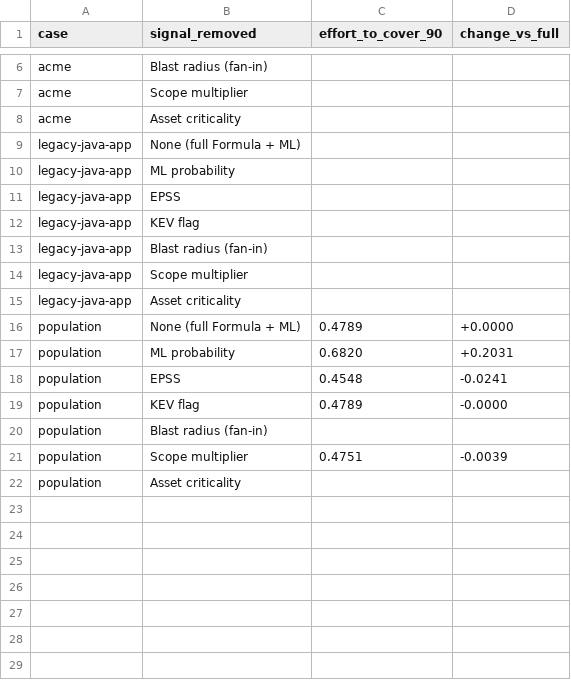
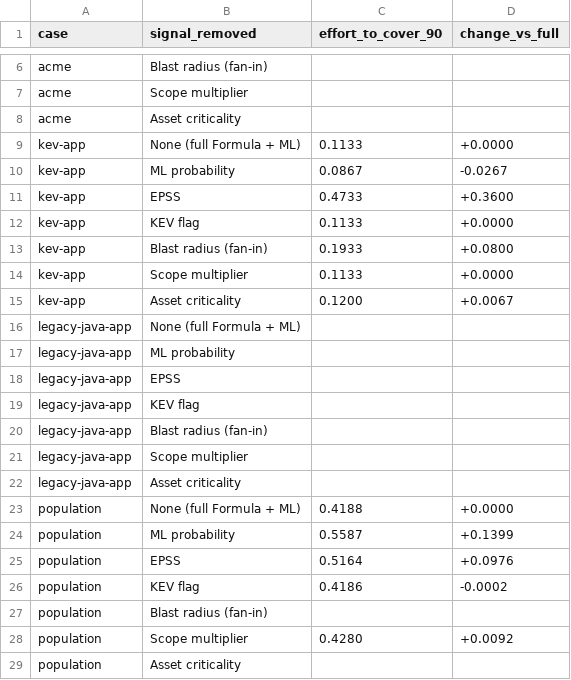
Before and after one commit to akilkumarmn/sbom-risk-engine, a CSV file: backtest/results/ablation.csv, drawn as a sheet; only a part is shown, gaps mark what is left out.

Commit message:
KEV-app backtest fixture (Syft+Trivy), freeze moved to 2024-01-01

```diff
--- a/backtest/results/ablation.csv
+++ b/backtest/results/ablation.csv
@@ -8,2 +8,9 @@ acme,Scope multiplier,,
 acme,Asset criticality,,
+kev-app,None (full Formula + ML),0.1133,+0.0000
+kev-app,ML probability,0.0867,-0.0267
+kev-app,EPSS,0.4733,+0.3600
+kev-app,KEV flag,0.1133,+0.0000
+kev-app,Blast radius (fan-in),0.1933,+0.0800
+kev-app,Scope multiplier,0.1133,+0.0000
+kev-app,Asset criticality,0.1200,+0.0067
 legacy-java-app,None (full Formula + ML),,
@@ -15,8 +22,8 @@ legacy-java-app,Scope multiplier,,
 legacy-java-app,Asset criticality,,
-population,None (full Formula + ML),0.4789,+0.0000
-population,ML probability,0.6820,+0.2031
-population,EPSS,0.4548,-0.0241
-population,KEV flag,0.4789,-0.0000
+population,None (full Formula + ML),0.4188,+0.0000
+population,ML probability,0.5587,+0.1399
+population,EPSS,0.5164,+0.0976
+population,KEV flag,0.4186,-0.0002
 population,Blast radius (fan-in),,
-population,Scope multiplier,0.4751,-0.0039
+population,Scope multiplier,0.4280,+0.0092
 population,Asset criticality,,
```
Also changed, not shown: 13 other files.
